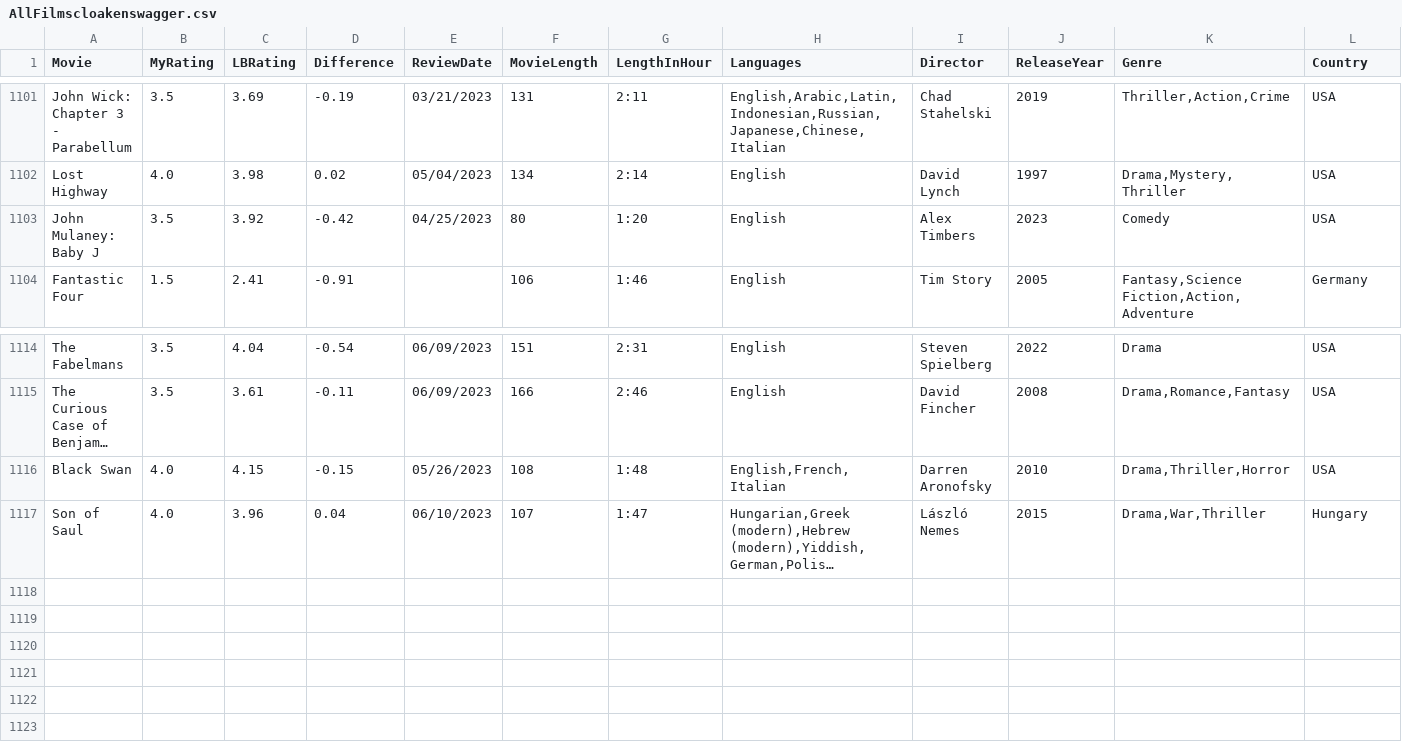
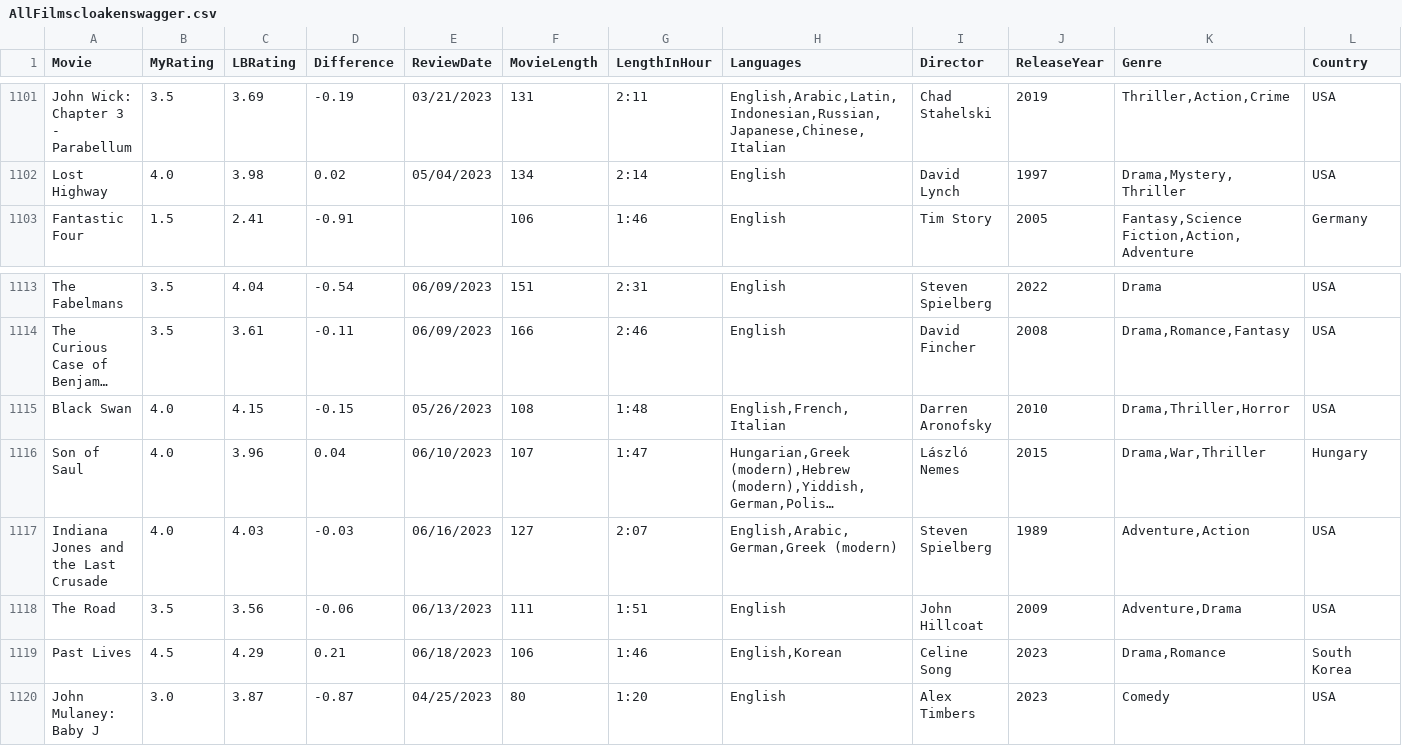
Before and after one commit to LouieR3/LetterboxdApp, a CSV file: AllFilmscloakenswagger.csv, drawn as a sheet; only a part is shown, gaps mark what is left out; long unchanged cells end in …; removed rows and columns are numbered as before the commit, all else as after; rows hold the shown columns only; the diff names each change by its address in the sheet, - before the commit and + after, or states it on an @@ line.

```diff
--- a/AllFilmscloakenswagger.csv
+++ b/AllFilmscloakenswagger.csv
-row 1103: John Mulaney: Baby J | 3.5 | 3.92 | -0.42 | 04/25/2023 | 80 | 1:20 | English | Alex Timbers | 2023 | Comedy | USA
+row 1117: Indiana Jones and the Last Crusade | 4.0 | 4.03 | -0.03 | 06/16/2023 | 127 | 2:07 | English,Arabic,German,Greek (modern) | Steven Spielberg | 1989 | Adventure,Action | USA
+row 1118: The Road | 3.5 | 3.56 | -0.06 | 06/13/2023 | 111 | 1:51 | English | John Hillcoat | 2009 | Adventure,Drama | USA
+row 1119: Past Lives | 4.5 | 4.29 | 0.21 | 06/18/2023 | 106 | 1:46 | English,Korean | Celine Song | 2023 | Drama,Romance | South Korea
+row 1120: John Mulaney: Baby J | 3.0 | 3.87 | -0.87 | 04/25/2023 | 80 | 1:20 | English | Alex Timbers | 2023 | Comedy | USA
```
Also changed, not shown: AllFilmsgoldfishbrain.csv, 1 other file.
